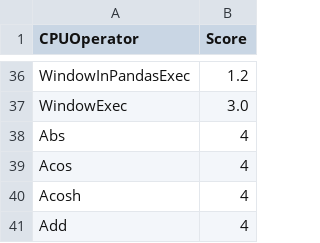
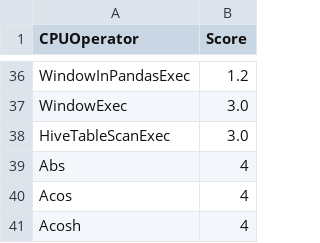
Before and after one commit to NVIDIA/spark-rapids, a CSV file: tools/src/main/resources/operatorsScore.csv, drawn as a sheet; only a part is shown, gaps mark what is left out; the shorter side is filled out with more unchanged rows.

```diff
--- a/tools/src/main/resources/operatorsScore.csv
+++ b/tools/src/main/resources/operatorsScore.csv
@@ -37,2 +37,3 @@ WindowInPandasExec,1.2
 WindowExec,3.0
+HiveTableScanExec,3.0
 Abs,4
```
Also changed, not shown: tools/src/main/resources/supportedExecs.csv, 2 other files.
